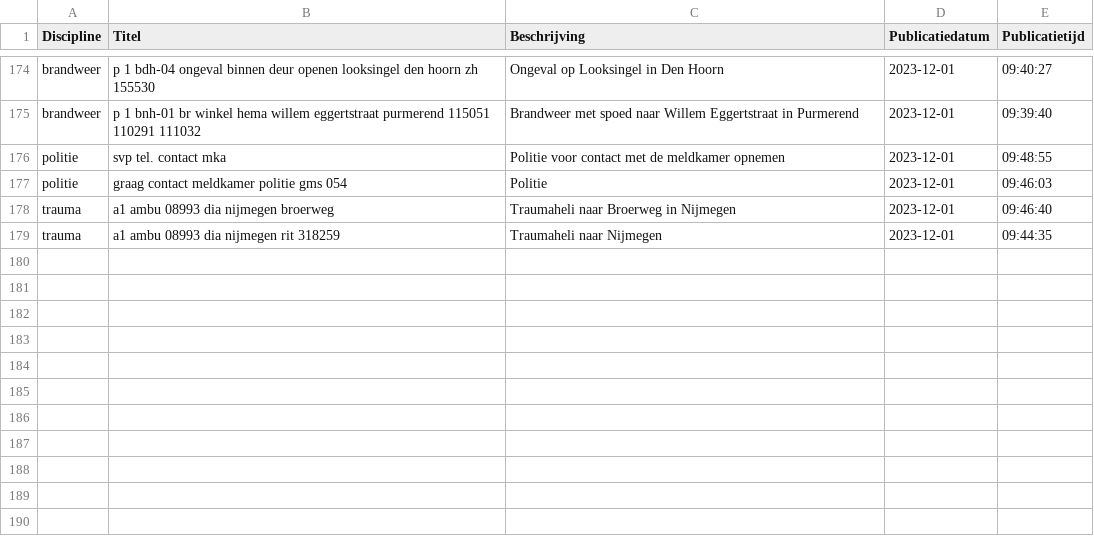
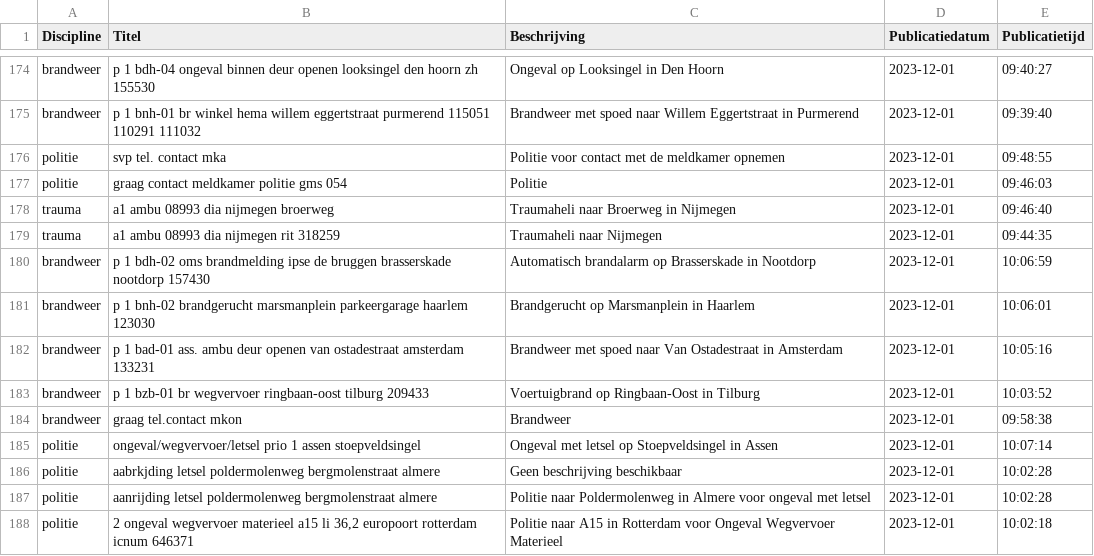
Before and after one commit to maartensiffels/inactief-p2000, a CSV file: data/alarmeringen_2023_12.csv, drawn as a sheet; only a part is shown, gaps mark what is left out.

```diff
--- a/data/alarmeringen_2023_12.csv
+++ b/data/alarmeringen_2023_12.csv
@@ -179 +179,10 @@ trauma,a1 ambu 08993 dia nijmegen broerweg,Traumaheli naar Broerweg in Nijmegen,
 trauma,a1 ambu 08993 dia nijmegen rit 318259,Traumaheli naar Nijmegen,2023-12-01,09:44:35
+brandweer,p 1 bdh-02 oms brandmelding ipse de bruggen brasserskade nootdorp 157430,Automatisch brandalarm op Brasserskade in Nootdorp,2023-12-01,10:06:59
+brandweer,p 1 bnh-02 brandgerucht marsmanplein parkeergarage haarlem 123030,Brandgerucht op Marsmanplein in Haarlem,2023-12-01,10:06:01
+brandweer,p 1 bad-01 ass. ambu deur openen van ostadestraat amsterdam 133231,Brandweer met spoed naar Van Ostadestraat in Amsterdam,2023-12-01,10:05:16
+brandweer,p 1 bzb-01 br wegvervoer ringbaan-oost tilburg 209433,Voertuigbrand op Ringbaan-Oost in Tilburg,2023-12-01,10:03:52
+brandweer,graag tel.contact mkon,Brandweer,2023-12-01,09:58:38
+politie,ongeval/wegvervoer/letsel prio 1 assen stoepveldsingel,Ongeval met letsel op Stoepveldsingel in Assen,2023-12-01,10:07:14
+politie,aabrkjding letsel poldermolenweg bergmolenstraat almere,Geen beschrijving beschikbaar,2023-12-01,10:02:28
+politie,aanrijding letsel poldermolenweg bergmolenstraat almere,Politie naar Poldermolenweg in Almere voor ongeval met letsel,2023-12-01,10:02:28
+politie,"2 ongeval wegvervoer materieel a15 li 36,2 europoort rotterdam icnum 646371",Politie naar A15 in Rotterdam voor Ongeval Wegvervoer Materieel,2023-12-01,10:02:18
```
Also changed, not shown: 3 other files.
